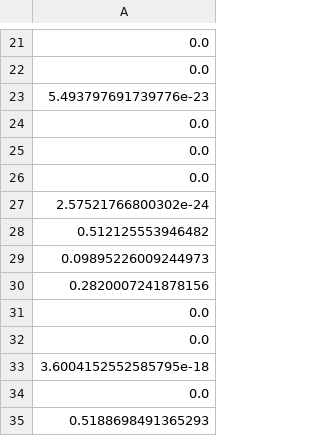
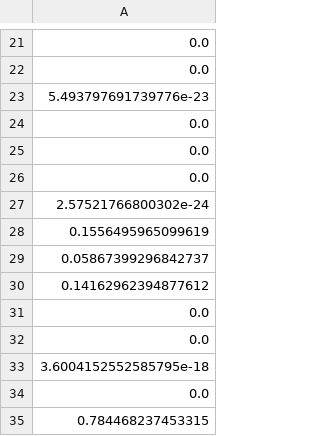
Before and after one commit to AllisonNg067/ImmunoRTDataFit, a CSV file: PD1 errors.csv, drawn as a sheet; only a part is shown, gaps mark what is left out.

```diff
--- a/PD1 errors.csv
+++ b/PD1 errors.csv
@@ -27,5 +27,5 @@
 2.57521766800302e-24
-0.512125553946482
-0.09895226009244973
-0.2820007241878156
+0.1556495965099619
+0.05867399296842737
+0.14162962394877612
 0.0
@@ -34,2 +34,2 @@
 0.0
-0.5188698491365293
+0.784468237453315
```
Also changed, not shown: PD1 best parameters.csv, PD1 mean.csv.
